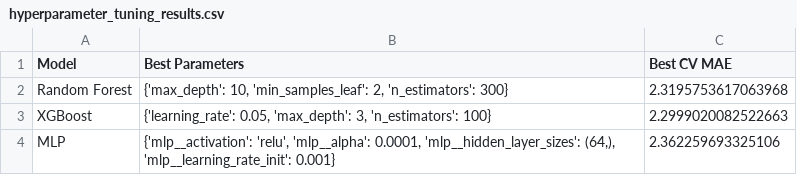
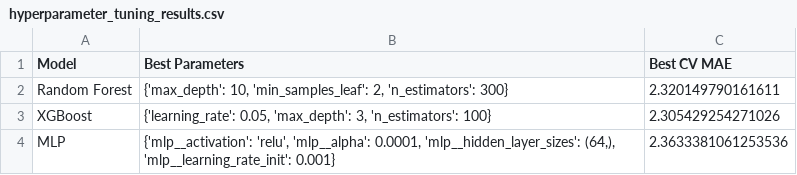
Before and after one commit to khethiwentshangase22-ops/NITheCS_Project, a CSV file: hyperparameter_tuning_results.csv, drawn as a sheet.

```diff
--- a/hyperparameter_tuning_results.csv
+++ b/hyperparameter_tuning_results.csv
@@ -1,4 +1,4 @@
 Model,Best Parameters,Best CV MAE
-Random Forest,"{'max_depth': 10, 'min_samples_leaf': 2, 'n_estimators': 300}",2.3195753617063968
-XGBoost,"{'learning_rate': 0.05, 'max_depth': 3, 'n_estimators': 100}",2.2999020082522663
-MLP,"{'mlp__activation': 'relu', 'mlp__alpha': 0.0001, 'mlp__hidden_layer_sizes': (64,), 'mlp__learning_rate_init': 0.001}",2.362259693325106
+Random Forest,"{'max_depth': 10, 'min_samples_leaf': 2, 'n_estimators': 300}",2.320149790161611
+XGBoost,"{'learning_rate': 0.05, 'max_depth': 3, 'n_estimators': 100}",2.305429254271026
+MLP,"{'mlp__activation': 'relu', 'mlp__alpha': 0.0001, 'mlp__hidden_layer_sizes': (64,), 'mlp__learning_rate_init': 0.001}",2.3633381061253536
```
Also changed, not shown: processed_temperature_data.csv, tuned_conformal_results.csv, 3 other files.
